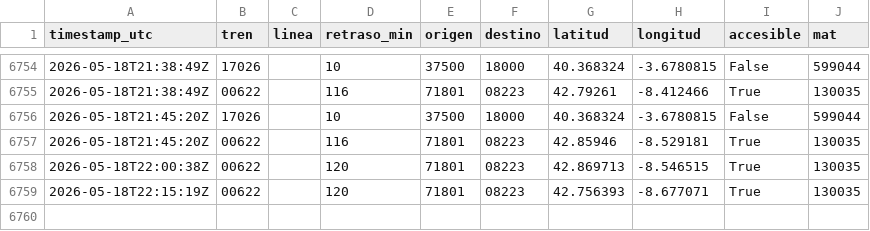
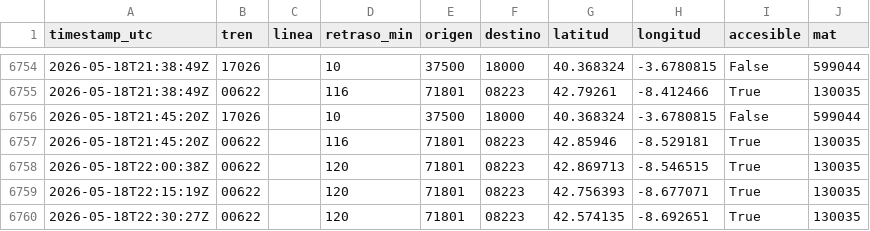
Before and after one commit to josernalist/renfe-trenes, a CSV file: data/2026/05/flota-2026-05-18.csv, drawn as a sheet; only a part is shown, gaps mark what is left out.

```diff
--- a/data/2026/05/flota-2026-05-18.csv
+++ b/data/2026/05/flota-2026-05-18.csv
@@ -6759 +6759,2 @@ timestamp_utc,tren,linea,retraso_min,origen,destino,latitud,longitud,accesible,m
 2026-05-18T22:15:19Z,00622,,120,71801,08223,42.756393,-8.677071,True,130035
+2026-05-18T22:30:27Z,00622,,120,71801,08223,42.574135,-8.692651,True,130035
```
Also changed, not shown: 1 other file.
